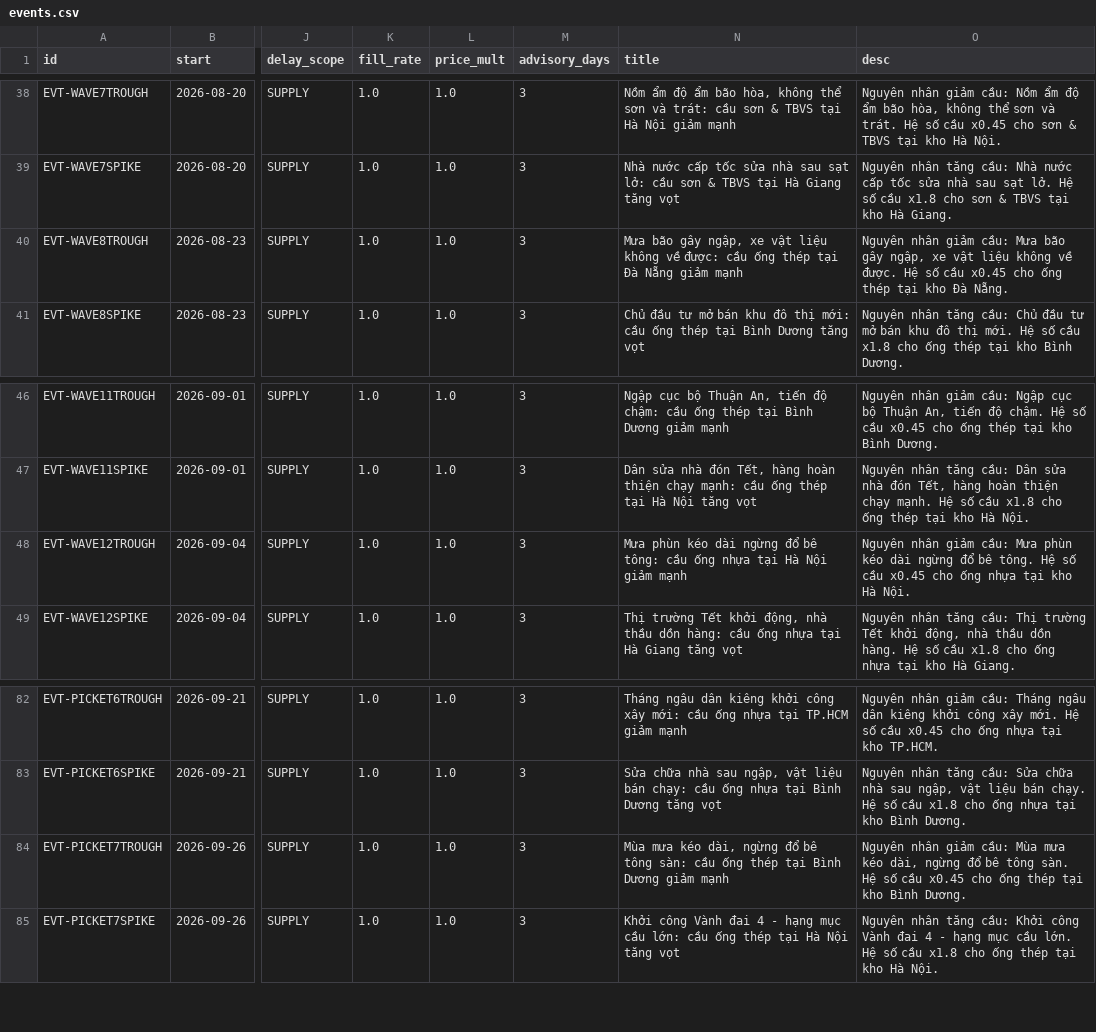
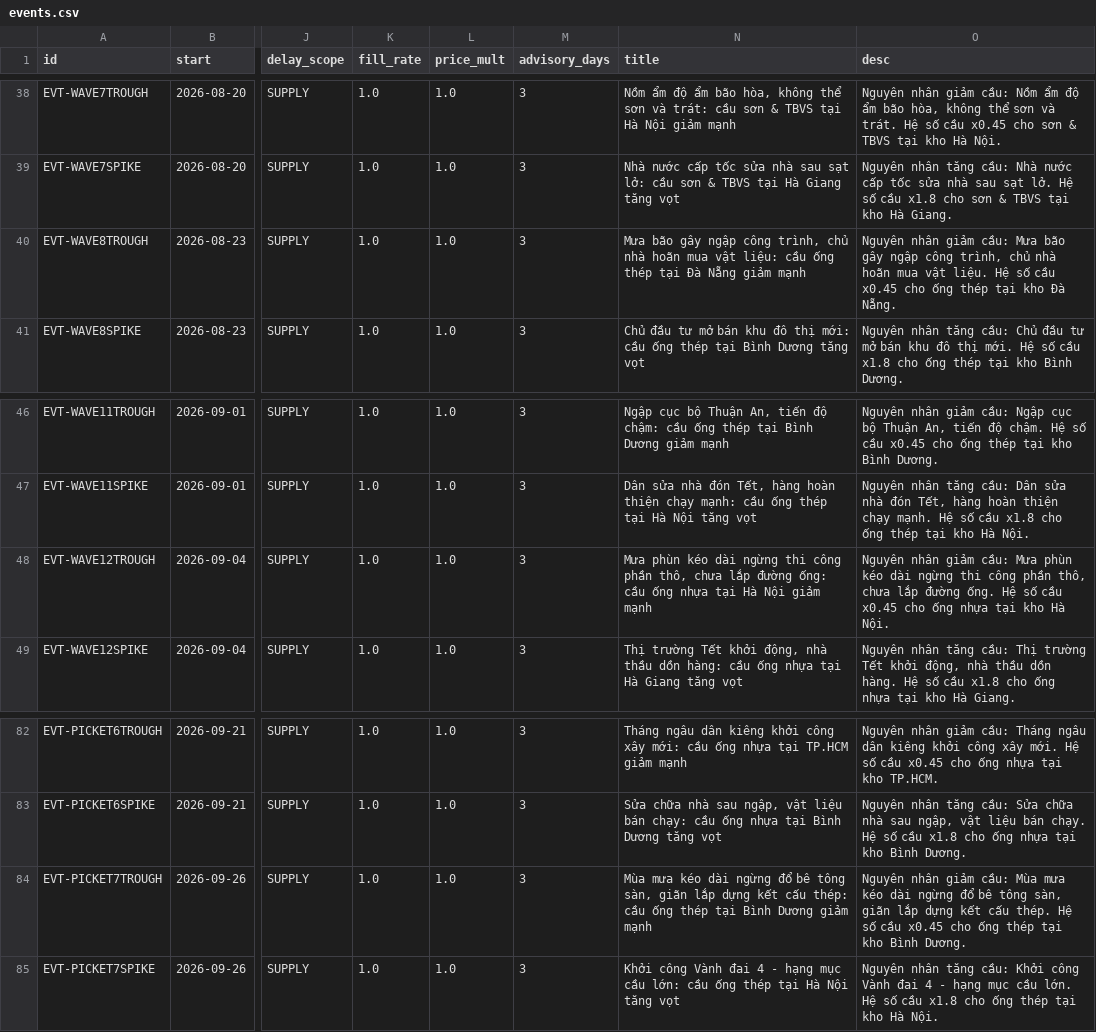
Before and after one commit to camlydang1703/SenovaHome-, a CSV file: data/events.csv, drawn as a sheet; only a part is shown, gaps mark what is left out; the diff covers the shown part only; the diff names each change by its address in the sheet, - before the commit and + after, or states it on an @@ line.

```diff
--- a/data/events.csv
+++ b/data/events.csv
-N40 (title): …bão gây ngập, xe vật liệu không về được: cầu ống…
+N40 (title): …bão gây ngập công trình, chủ nhà hoãn mua vật liệu: cầu ống…
-O40 (desc): …bão gây ngập, xe vật liệu không về được. Hệ số…
+O40 (desc): …bão gây ngập công trình, chủ nhà hoãn mua vật liệu. Hệ số…
-N48 (title): …dài ngừng đổ bê tông: cầu ống…
+N48 (title): …dài ngừng thi công phần thô, chưa lắp đường ống: cầu ống…
-O48 (desc): …dài ngừng đổ bê tông. Hệ số…
+O48 (desc): …dài ngừng thi công phần thô, chưa lắp đường ống. Hệ số…
-N84 (title): …mưa kéo dài, ngừng đổ bê tông sàn: cầu ống…
+N84 (title): …mưa kéo dài ngừng đổ bê tông sàn, giãn lắp dựng kết cấu thép: cầu ống…
-O84 (desc): …mưa kéo dài, ngừng đổ bê tông sàn. Hệ số…
+O84 (desc): …mưa kéo dài ngừng đổ bê tông sàn, giãn lắp dựng kết cấu thép. Hệ số…
```
Also changed, not shown: 24 edited cells elsewhere in this file, data/products_master.csv, data/suppliers_master.csv, 21 other files.
